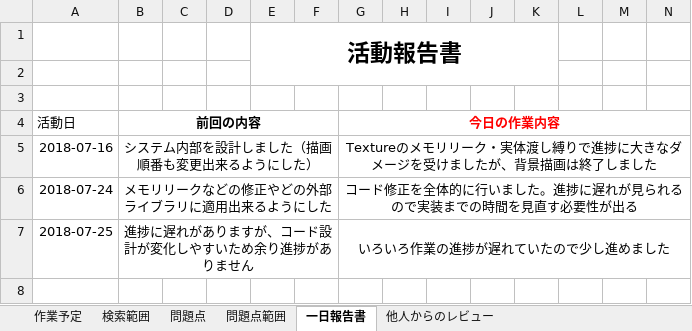
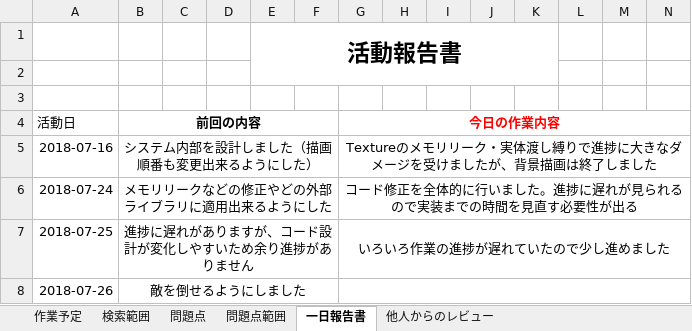
Before and after one commit to Jastin-Infj/GoblinExpedition, an Excel workbook: 作業実装日予定表.xlsx, sheet 一日報告書, drawn as a sheet; only a part is shown; values as stored, in another font and other column widths than the file's, no borders; rows hold the shown columns only; the diff names each change by its address in the sheet, - before the commit and + after, or states it on an @@ line.

```diff
--- a/作業実装日予定表.xlsx (sheet 一日報告書)
+++ b/作業実装日予定表.xlsx (sheet 一日報告書)
+row 8: 2018-07-26 | 敵を倒せるようにしました
```
Also changed, not shown: sheet 作業予定, sheet 問題点, sheet 他人からのレビュー, 17 other files.
